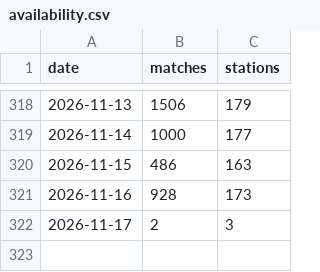
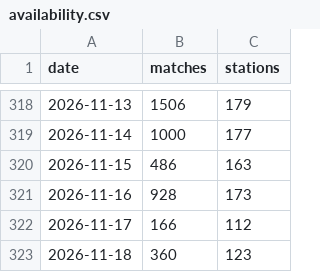
Before and after one commit to jamespsmith2018-ops/uk-meteor-data, a CSV file: data/availability.csv, drawn as a sheet; only a part is shown, gaps mark what is left out.

```diff
--- a/data/availability.csv
+++ b/data/availability.csv
@@ -321,2 +321,3 @@ date,matches,stations
 2026-11-16,928,173
-2026-11-17,2,3
+2026-11-17,166,112
+2026-11-18,360,123
```
Also changed, not shown: 2 other files.
